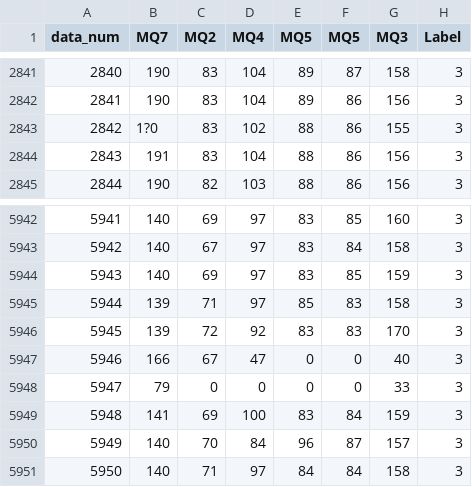
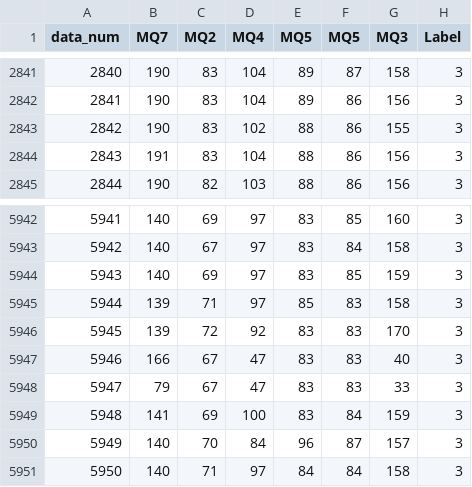
Before and after one commit to akr1139/FYP, a CSV file: gas_dataset.csv, drawn as a sheet; only a part is shown, gaps mark what is left out.

Commit message:
Add files via upload

```diff
--- a/gas_dataset.csv
+++ b/gas_dataset.csv
@@ -2842,3 +2842,3 @@ data_num,MQ7,MQ2,MQ4,MQ5,MQ5,MQ3,Label
 2841,190,83,104,89,86,156,3
-2842,1?0,83,102,88,86,155,3
+2842,190,83,102,88,86,155,3
 2843,191,83,104,88,86,156,3
@@ -5946,4 +5946,4 @@ data_num,MQ7,MQ2,MQ4,MQ5,MQ5,MQ3,Label
 5945,139,72,92,83,83,170,3
-5946,166,67,47,0,0,40,3
-5947,79,0,0,0,0,33,3
+5946,166,67,47,83,83,40,3
+5947,79,67,47,83,83,33,3
 5948,141,69,100,83,84,159,3
```
